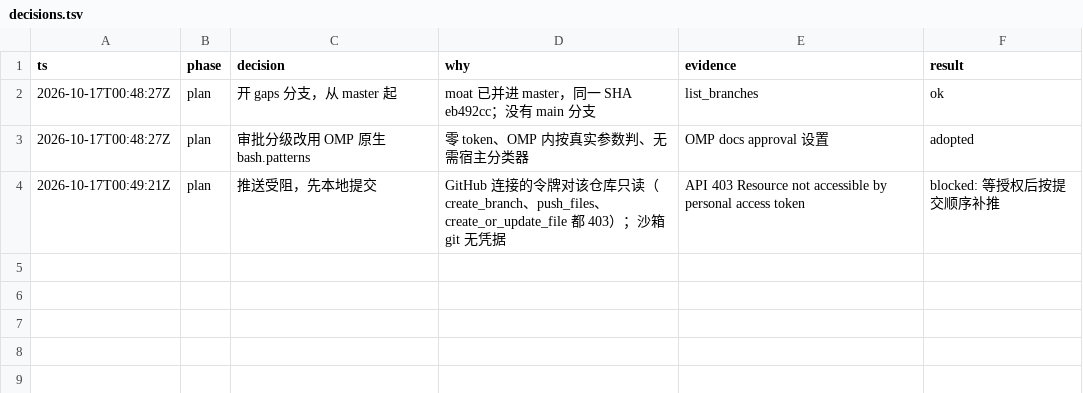
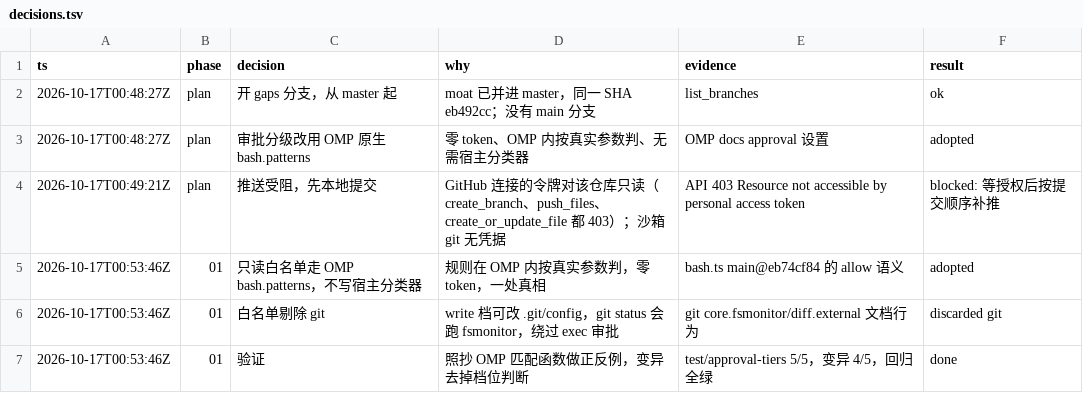
Before and after one commit to jryang1997/omp-bot, a TSV file: .scratch/gaps/decisions.tsv, drawn as a sheet; the diff names each change by its address in the sheet, - before the commit and + after, or states it on an @@ line.

Commit message:
01 审批分级：要我同意档只读命令走 OMP bash.patterns 直接放行

```diff
--- a/.scratch/gaps/decisions.tsv
+++ b/.scratch/gaps/decisions.tsv
+row 5: 2026-10-17T00:53:46Z | 01 | 只读白名单走 OMP bash.patterns，不写宿主分类器 | 规则在 OMP 内按真实参数判，零 token，一处真相 | bash.ts main@eb74cf84 的 allow 语义 | adopted
+row 6: 2026-10-17T00:53:46Z | 01 | 白名单剔除 git | write 档可改 .git/config，git status 会跑 fsmonitor，绕过 exec 审批 | git core.fsmonitor/diff.external 文档行为 | discarded git
+row 7: 2026-10-17T00:53:46Z | 01 | 验证 | 照抄 OMP 匹配函数做正反例，变异去掉档位判断 | test/approval-tiers 5/5，变异 4/5，回归全绿 | done
```
Also changed, not shown: 4 other files.
